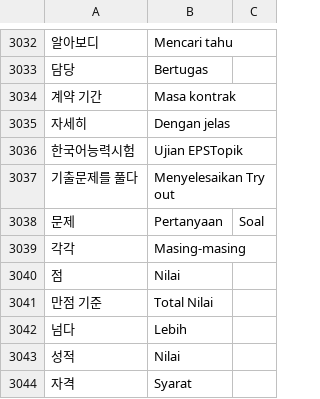
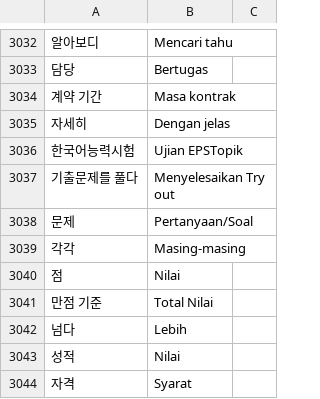
Before and after one commit to ulilyusuf/quiz, a CSV file: kosakataeps.csv, drawn as a sheet; only a part is shown, gaps mark what is left out.

Commit message:
Update kosakataeps.csv

```diff
--- a/kosakataeps.csv
+++ b/kosakataeps.csv
@@ -3037,3 +3037,3 @@
 기출문제를 풀다,Menyelesaikan Try out
-문제,Pertanyaan, Soal
+문제,Pertanyaan/Soal
 각각,Masing-masing
```
